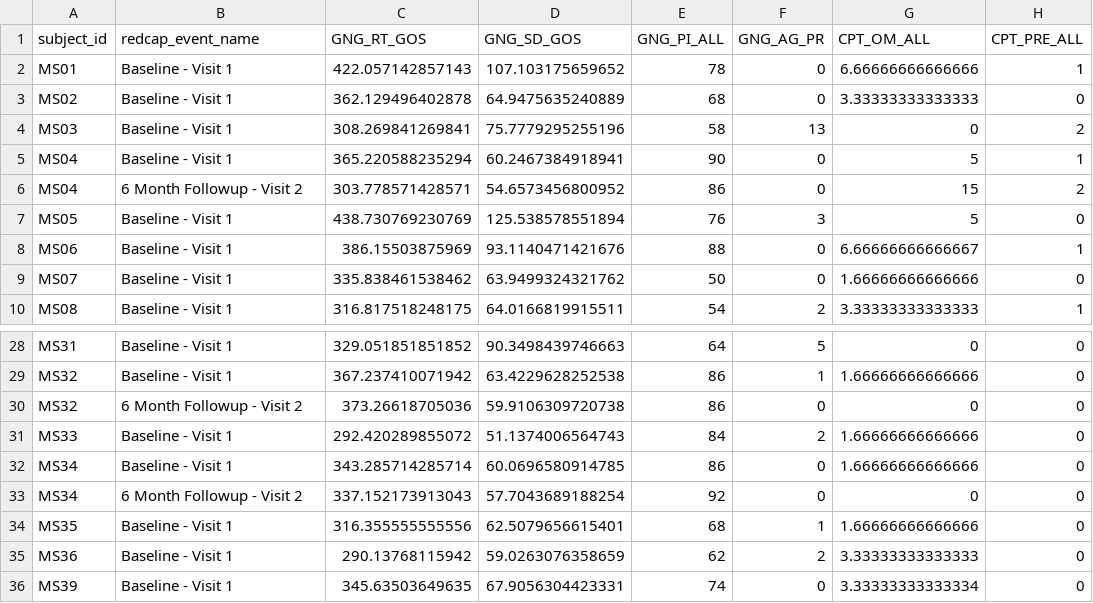
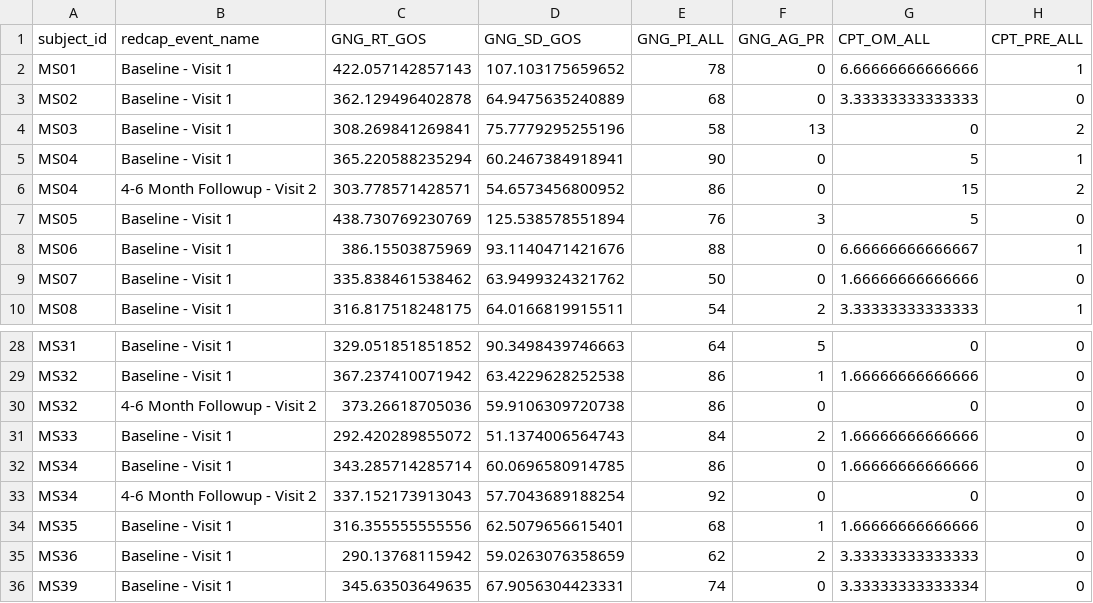
Before and after one commit to ellajadealex/Mind_Skin_Dissertation, a CSV file: Redcap/data/cleaned/ct_cleaned.csv, drawn as a sheet; only a part is shown, gaps mark what is left out; the diff names each change by its address in the sheet, - before the commit and + after, or states it on an @@ line.

```diff
--- a/Redcap/data/cleaned/ct_cleaned.csv
+++ b/Redcap/data/cleaned/ct_cleaned.csv
-B6 (redcap_event_name): 6 Month Followup - Visit 2
+B6 (redcap_event_name): 4-6 Month Followup - Visit 2
-B30 (redcap_event_name): 6 Month Followup - Visit 2
+B30 (redcap_event_name): 4-6 Month Followup - Visit 2
-B33 (redcap_event_name): 6 Month Followup - Visit 2
+B33 (redcap_event_name): 4-6 Month Followup - Visit 2
```
Also changed, not shown: Redcap/data/cleaned/ct_redcap_cleaned.csv, Redcap/data/cleaned/redcap_cleaned.csv, 45 other files.
